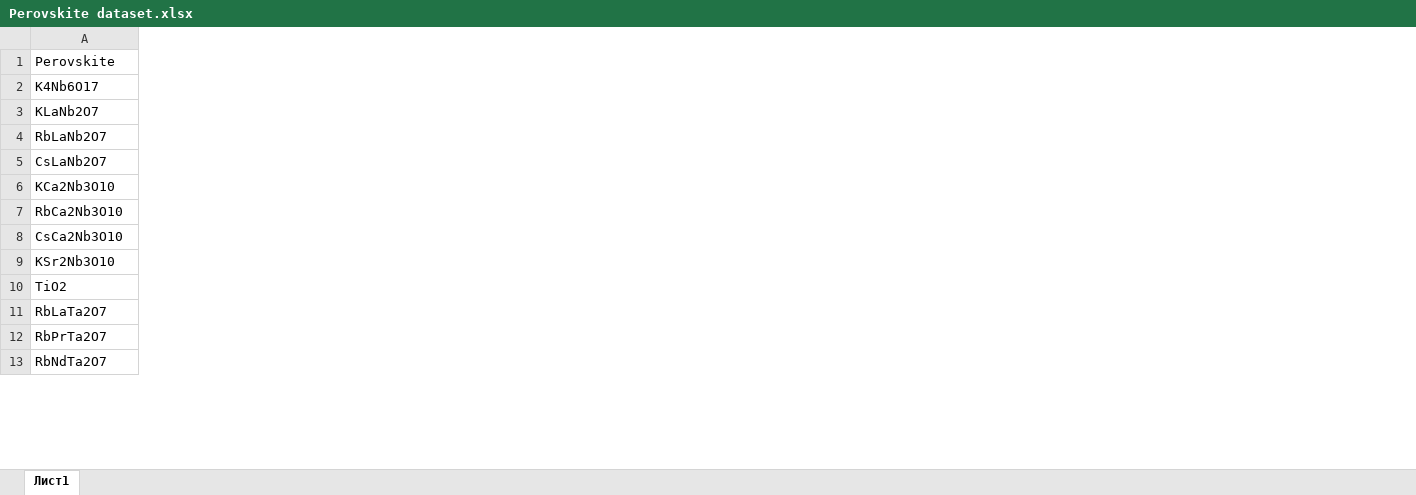
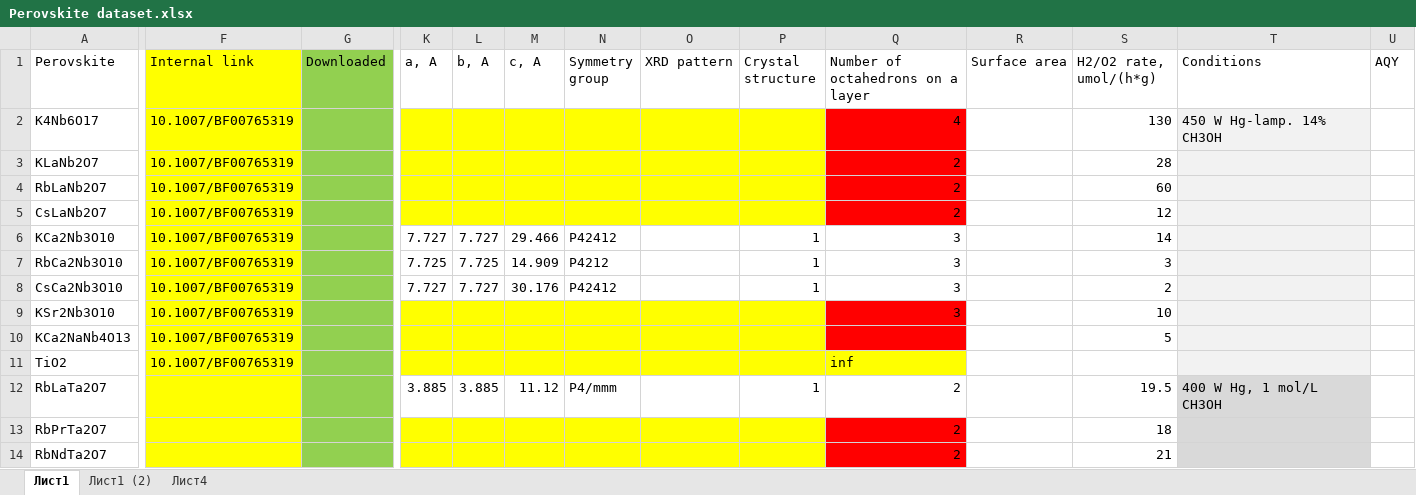
Before and after one commit to NikitaDavydov02/Perovskite-liked-oxides-bandgap-prediction, an Excel workbook: Data/Perovskite dataset.xlsx, sheet Лист1, drawn as a sheet; only a part is shown, gaps mark what is left out; values as stored, in another font and other column widths than the file's, no borders; rows hold the shown columns only; the diff covers the shown part only; the diff names each change by its address in the sheet, - before the commit and + after, or states it on an @@ line.

```diff
--- a/Data/Perovskite dataset.xlsx (sheet Лист1)
+++ b/Data/Perovskite dataset.xlsx (sheet Лист1)
+sheet tab: Лист1 (2)
+sheet tab: Лист4
+column F (Internal link), rows 2-9: all 10.1007/BF00765319; row 11: 10.1007/BF00765319
+column G (Downloaded), empty
+column K (a, A), rows 6-8: 7.727 | 7.725 | 7.727; row 12: 3.885
+column L (b, A), rows 6-8: 7.727 | 7.725 | 7.727; row 12: 3.885
+column M (c, A), rows 6-8: 29.466 | 14.909 | 30.176; row 12: 11.12
+column N (Symmetry group), rows 6-8: P42412 | P4212 | P42412; row 12: P4/mmm
+column O (XRD pattern), empty
+column P (Crystal structure), rows 6-8: all 1; row 12: 1
+column Q (Number of octahedrons on a layer), rows 2-9: 4 | 2 | 2 | 2 | 3 | 3 | 3 | 3; rows 11-14: inf | 2 | 2 | 2
+column R (Surface area), empty
+column S (H2/O2 rate, umol/(h*g)), rows 2-9: 130 | 28 | 60 | 12 | 14 | 3 | 2 | 10; rows 12-14: 19.5 | 18 | 21
+column T (Conditions), row 2: 450 W Hg-lamp. 14% CH3OH; row 12: 400 W Hg, 1 mol/L CH3OH
+column U (AQY), empty
+row 10: KCa2NaNb4O13 | 10.1007/BF00765319 |  |  |  |  |  |  |  |  |  | 5
```
Also changed, not shown: 6 added rows, 2 removed rows, 7 added columns, 2 removed columns, 101 edited cells and cell formats elsewhere in this sheet.
